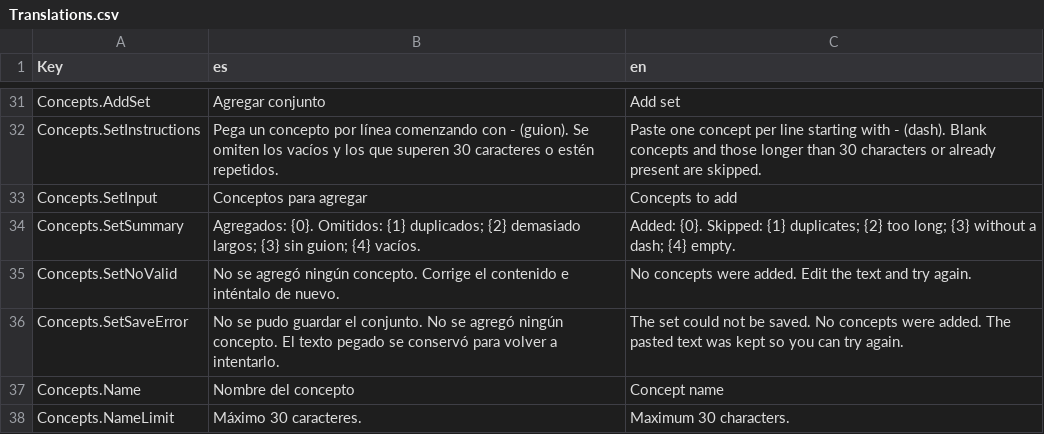
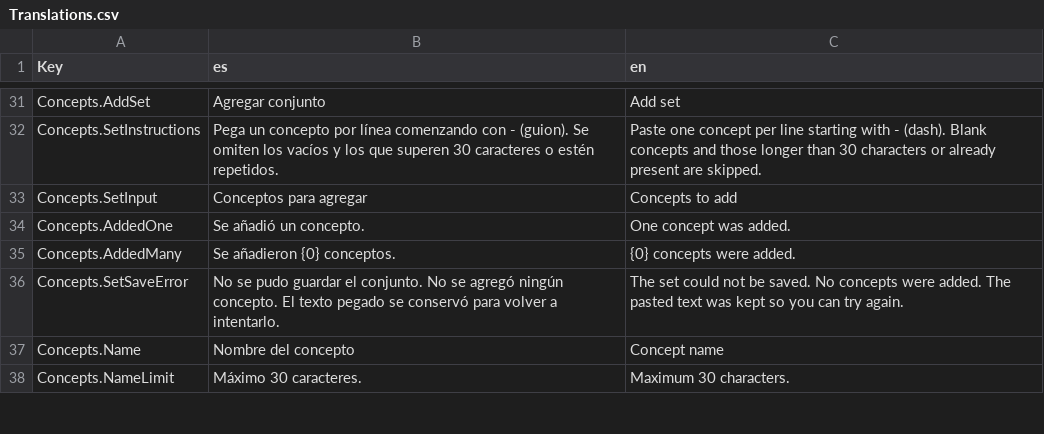
Before and after one commit to sebastianolmos/chucao, a CSV file: src/Chucao/Resources/Translations.csv, drawn as a sheet; only a part is shown, gaps mark what is left out.

```diff
--- a/src/Chucao/Resources/Translations.csv
+++ b/src/Chucao/Resources/Translations.csv
@@ -33,4 +33,4 @@ Concepts.SetInstructions,Pega un concepto por línea comenzando con - (guion). S
 Concepts.SetInput,Conceptos para agregar,Concepts to add
-Concepts.SetSummary,Agregados: {0}. Omitidos: {1} duplicados; {2} demasiado largos; {3} sin guion; {4} vacíos.,Added: {0}. Skipped: {1} duplicates; {2} too long; {3} without a dash; {4} empty.
-Concepts.SetNoValid,No se agregó ningún concepto. Corrige el contenido e inténtalo de nuevo.,No concepts were added. Edit the text and try again.
+Concepts.AddedOne,Se añadió un concepto.,One concept was added.
+Concepts.AddedMany,Se añadieron {0} conceptos.,{0} concepts were added.
 Concepts.SetSaveError,No se pudo guardar el conjunto. No se agregó ningún concepto. El texto pegado se conservó para volver a intentarlo.,The set could not be saved. No concepts were added. The pasted text was kept so you can try again.
```
Also changed, not shown: 8 other files.
